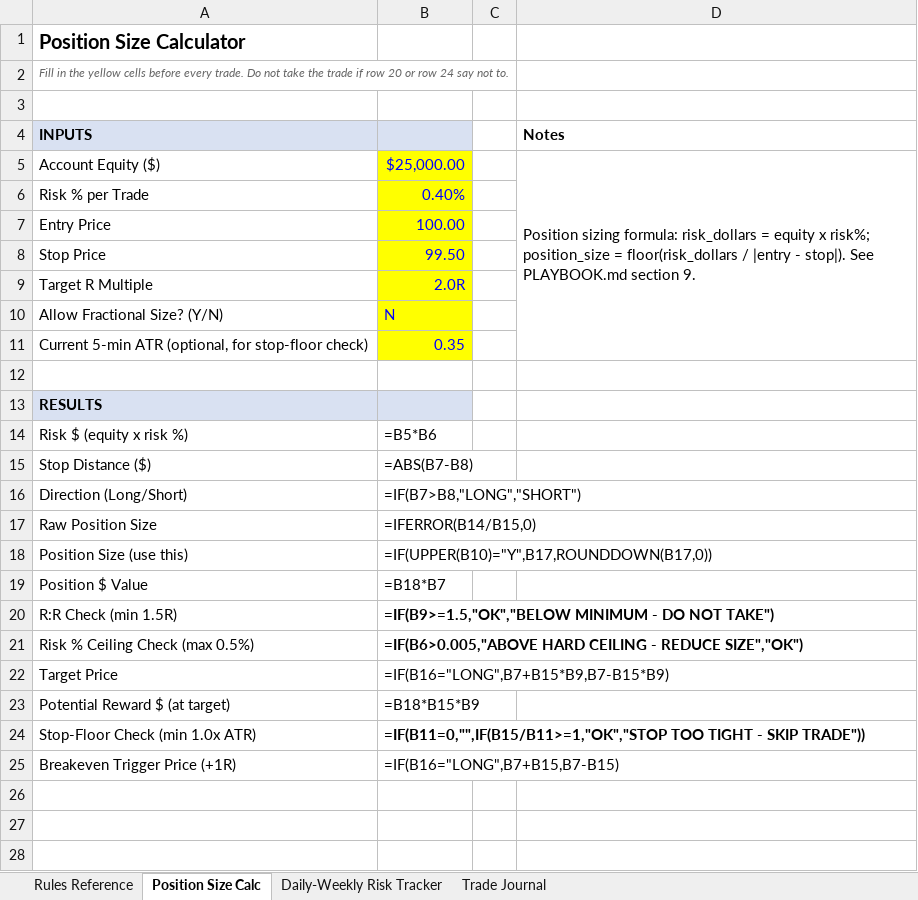
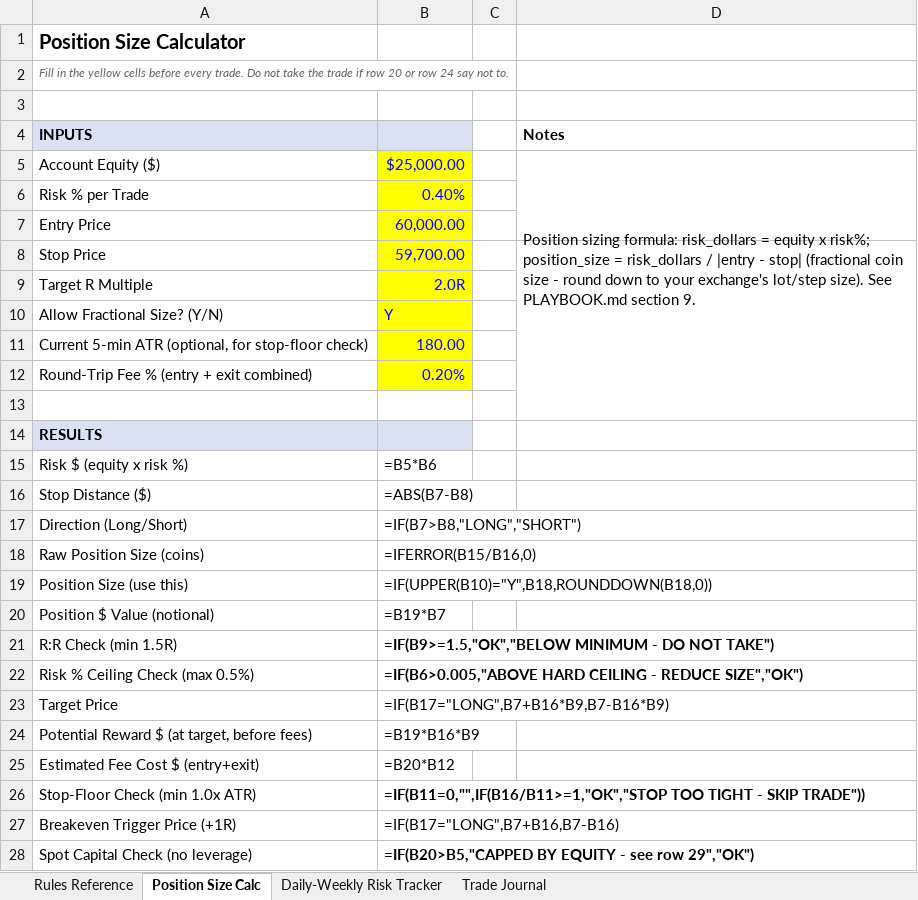
Before and after one commit to unixy/TV, an Excel workbook: day-trading-system/spreadsheets/Session_Pullback_Risk_Toolkit.xlsx, sheet Position Size Calc, drawn as a sheet; only a part is shown; values as stored, in another font and other column widths than the file's, no borders; formulas without a stored value are shown as written; removed rows and columns are numbered as before the commit, all else as after; the diff covers the shown part only; the diff names each change by its address in the sheet, - before the commit and + after, or states it on an @@ line.

```diff
--- a/day-trading-system/spreadsheets/Session_Pullback_Risk_Toolkit.xlsx (sheet Position Size Calc)
+++ b/day-trading-system/spreadsheets/Session_Pullback_Risk_Toolkit.xlsx (sheet Position Size Calc)
-D5 (Notes): …position_size = floor(risk_dollars / |entry - stop|). See PLAYBOOK.md…
+D5 (Notes): …position_size = risk_dollars / |entry - stop| (fractional coin size - round down to your exchange's lot/step size). See PLAYBOOK.md…
-B7: 100.00
+B7: 60,000.00
-B8: 99.50
+B8: 59,700.00
+D8:D13 merged
-B10: N
+B10: Y
-B11: 0.35
+B11: 180.00
+row 12: Round-Trip Fee % (entry + exit combined) | 0.20%
-A18 (INPUTS): Raw Position Size
+A18 (INPUTS): Raw Position Size (coins)
-B18: =IFERROR(B14/B15,0)
+B18: =IFERROR(B15/B16,0)
-B19: =IF(UPPER(B10)="Y",B17,ROUNDDOWN(B17,0))
+B19: =IF(UPPER(B10)="Y",B18,ROUNDDOWN(B18,0))
-row 19: Position $ Value | =B18*B7
+row 20: Position $ Value (notional) | =B19*B7
-B23: =IF(B16="LONG",B7+B15*B9,B7-B15*B9)
+B23: =IF(B17="LONG",B7+B16*B9,B7-B16*B9)
-row 23: Potential Reward $ (at target) | =B18*B15*B9
+row 24: Potential Reward $ (at target, before fees) | =B19*B16*B9
+row 25: Estimated Fee Cost $ (entry+exit) | =B20*B12
-B26: =IF(B11=0,"",IF(B15/B11>=1,"OK","STOP TOO TIGHT…
+B26: =IF(B11=0,"",IF(B16/B11>=1,"OK","STOP TOO TIGHT…
-B27: =IF(B16="LONG",B7+B15,B7-B15)
+B27: =IF(B17="LONG",B7+B16,B7-B16)
+row 28: Spot Capital Check (no leverage) | =IF(B20>B5,"CAPPED BY EQUITY - see row 29","OK")
```
Also changed, not shown: 1 added row elsewhere in this sheet, sheet Trade Journal, sheet Rules Reference, sheet Daily-Weekly Risk Tracker, 9 other files.
